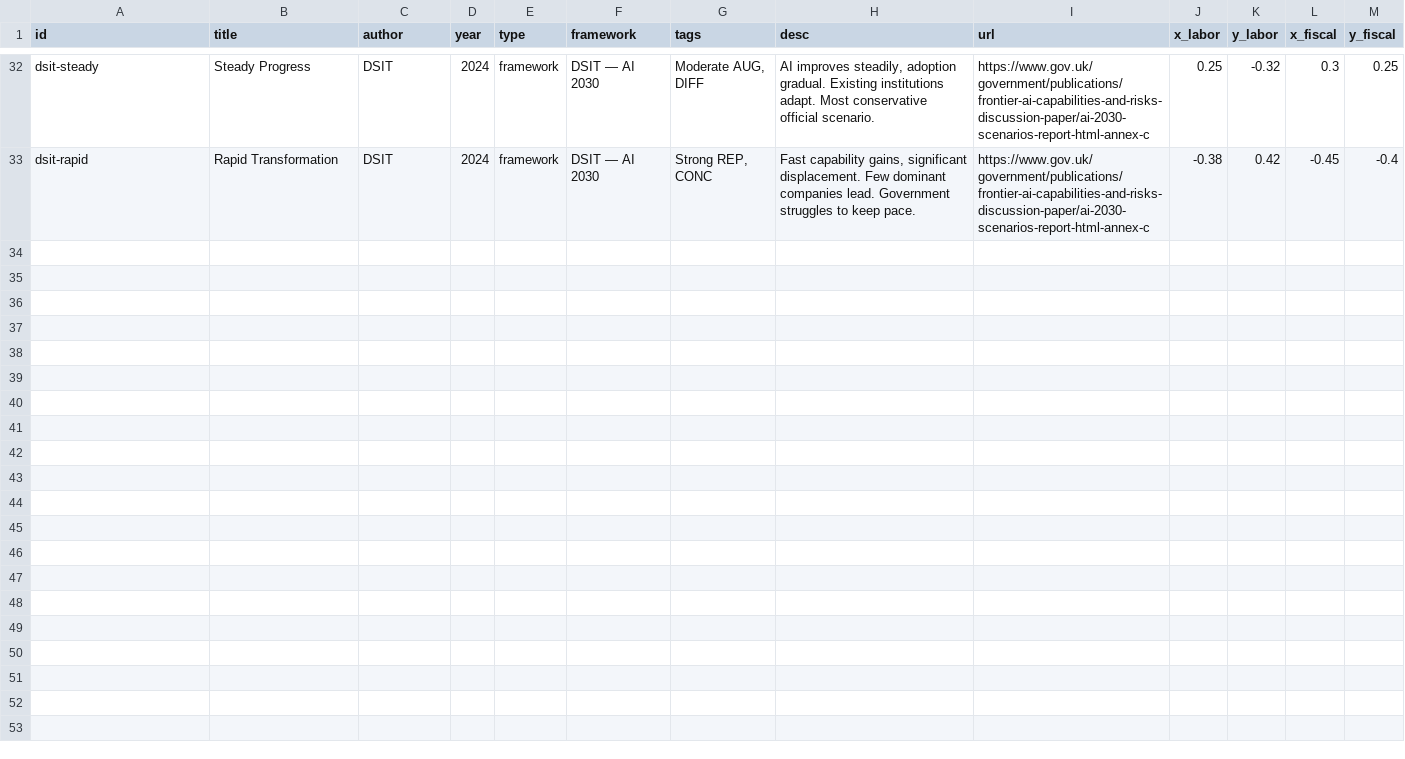
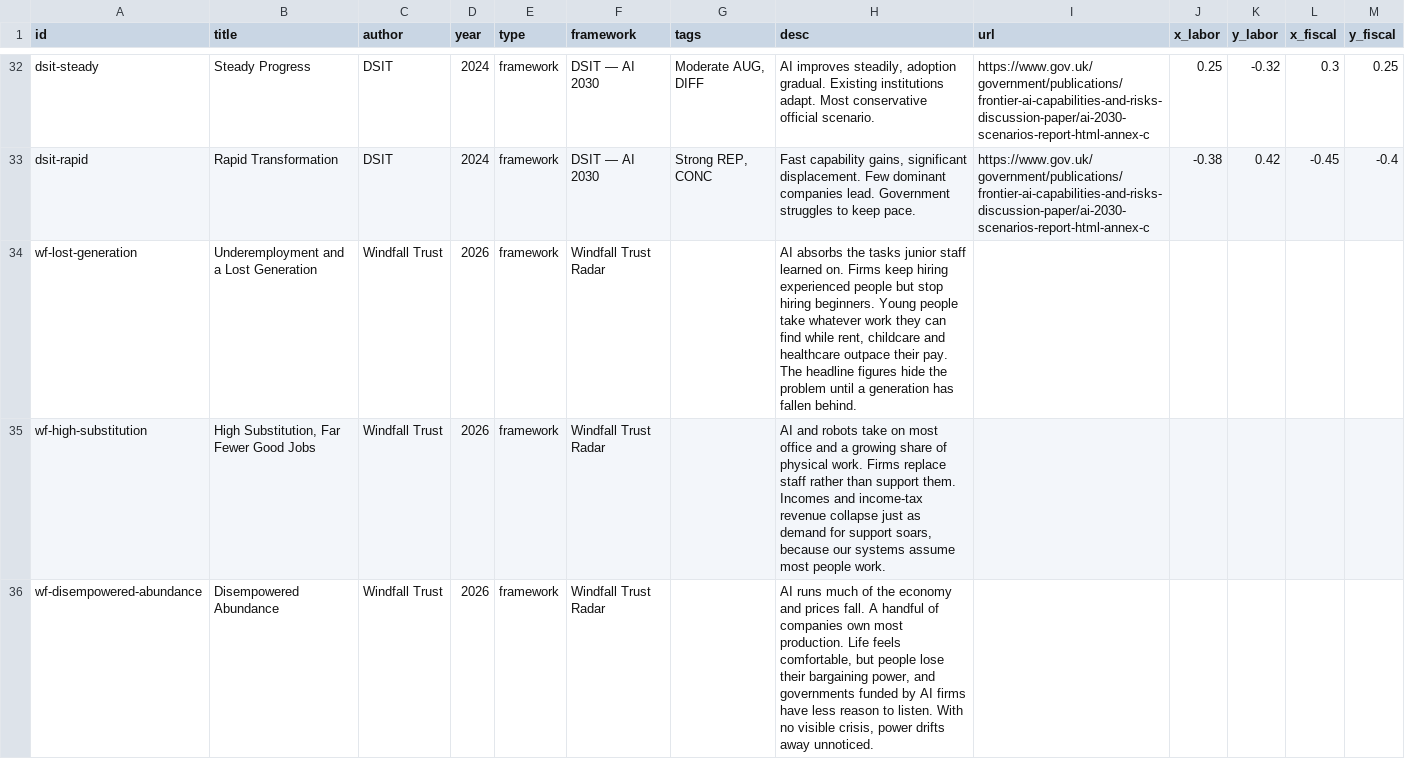
Before and after one commit to brandonjackson/ai-scenarios-map, a CSV file: data/scenarios.csv, drawn as a sheet; only a part is shown, gaps mark what is left out.

```diff
--- a/data/scenarios.csv
+++ b/data/scenarios.csv
@@ -33 +33,4 @@ dsit-steady,Steady Progress,DSIT,2024,framework,DSIT — AI 2030,"Moderate AUG,
 dsit-rapid,Rapid Transformation,DSIT,2024,framework,DSIT — AI 2030,"Strong REP, CONC","Fast capability gains, significant displacement. Few dominant companies lead. Government struggles to keep pace.",https://www.gov.uk/government/publications/frontier-ai-capabilities-and-risks-discussion-paper/ai-2030-scenarios-report-html-annex-c,-0.38,0.42,-0.45,-0.4
+wf-lost-generation,Underemployment and a Lost Generation,Windfall Trust,2026,framework,Windfall Trust Radar,,"AI absorbs the tasks junior staff learned on. Firms keep hiring experienced people but stop hiring beginners. Young people take whatever work they can find while rent, childcare and healthcare outpace their pay. The headline figures hide the problem until a generation has fallen behind.",,,,,
+wf-high-substitution,"High Substitution, Far Fewer Good Jobs",Windfall Trust,2026,framework,Windfall Trust Radar,,"AI and robots take on most office and a growing share of physical work. Firms replace staff rather than support them. Incomes and income-tax revenue collapse just as demand for support soars, because our systems assume most people work.",,,,,
+wf-disempowered-abundance,Disempowered Abundance,Windfall Trust,2026,framework,Windfall Trust Radar,,"AI runs much of the economy and prices fall. A handful of companies own most production. Life feels comfortable, but people lose their bargaining power, and governments funded by AI firms have less reason to listen. With no visible crisis, power drifts away unnoticed.",,,,,
```
Also changed, not shown: 16 other files.
